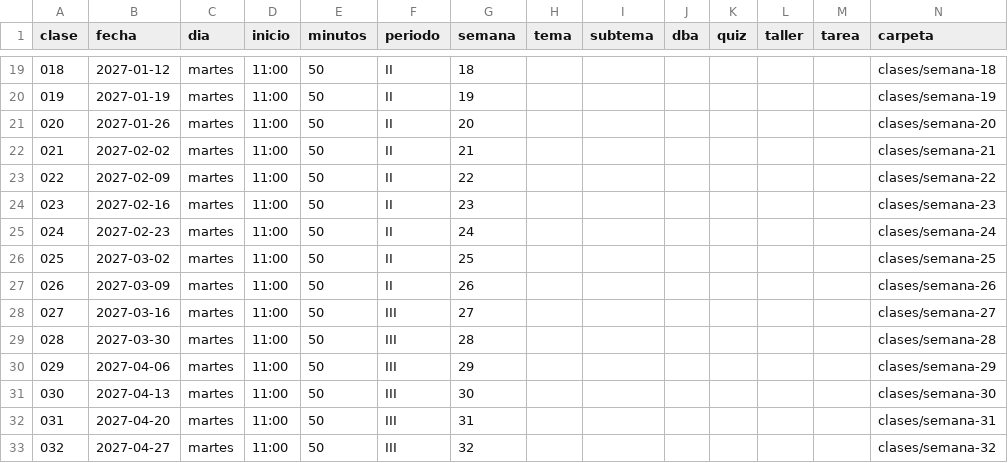
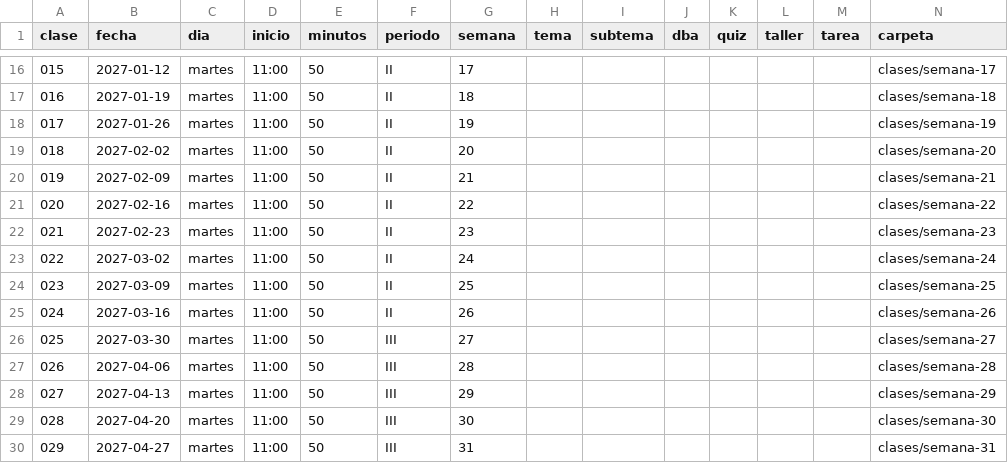
Before and after one commit to mcantillo/TeacherSAM, a CSV file: materias/geometria/octavo/curriculo/programacion.csv, drawn as a sheet; only a part is shown, gaps mark what is left out; addresses are those after the commit; the diff covers the shown part only; the diff names each change by its address in the sheet, - before the commit and + after, or states it on an @@ line.

```diff
--- a/materias/geometria/octavo/curriculo/programacion.csv
+++ b/materias/geometria/octavo/curriculo/programacion.csv
@@ column A (clase) renumbered between rows 2 and 36 @@
-G16 (semana): 18
+G16 (semana): 17
-N16 (carpeta): clases/semana-18
+N16 (carpeta): clases/semana-17
-G17 (semana): 19
+G17 (semana): 18
-N17 (carpeta): clases/semana-19
+N17 (carpeta): clases/semana-18
-G18 (semana): 20
+G18 (semana): 19
-N18 (carpeta): clases/semana-20
+N18 (carpeta): clases/semana-19
-G19 (semana): 21
+G19 (semana): 20
-N19 (carpeta): clases/semana-21
+N19 (carpeta): clases/semana-20
-G20 (semana): 22
+G20 (semana): 21
-N20 (carpeta): clases/semana-22
+N20 (carpeta): clases/semana-21
-G21 (semana): 23
+G21 (semana): 22
-N21 (carpeta): clases/semana-23
+N21 (carpeta): clases/semana-22
-G22 (semana): 24
+G22 (semana): 23
-N22 (carpeta): clases/semana-24
+N22 (carpeta): clases/semana-23
-G23 (semana): 25
+G23 (semana): 24
-N23 (carpeta): clases/semana-25
+N23 (carpeta): clases/semana-24
-G24 (semana): 26
+G24 (semana): 25
-N24 (carpeta): clases/semana-26
+N24 (carpeta): clases/semana-25
-F25 (periodo): III
+F25 (periodo): II
-G25 (semana): 27
+G25 (semana): 26
-N25 (carpeta): clases/semana-27
+N25 (carpeta): clases/semana-26
-G26 (semana): 28
+G26 (semana): 27
-N26 (carpeta): clases/semana-28
+N26 (carpeta): clases/semana-27
-G27 (semana): 29
+G27 (semana): 28
-N27 (carpeta): clases/semana-29
+N27 (carpeta): clases/semana-28
-G28 (semana): 30
+G28 (semana): 29
-N28 (carpeta): clases/semana-30
+N28 (carpeta): clases/semana-29
-G29 (semana): 31
+G29 (semana): 30
-N29 (carpeta): clases/semana-31
+N29 (carpeta): clases/semana-30
-G30 (semana): 32
+G30 (semana): 31
-N30 (carpeta): clases/semana-32
+N30 (carpeta): clases/semana-31
```
Also changed, not shown: 1 added row, 6 removed rows and 83 edited cells elsewhere in this file, materias/algebra/octavo/curriculo/programacion.csv, materias/calculo/undecimo/curriculo/programacion.csv, 57 other files.
